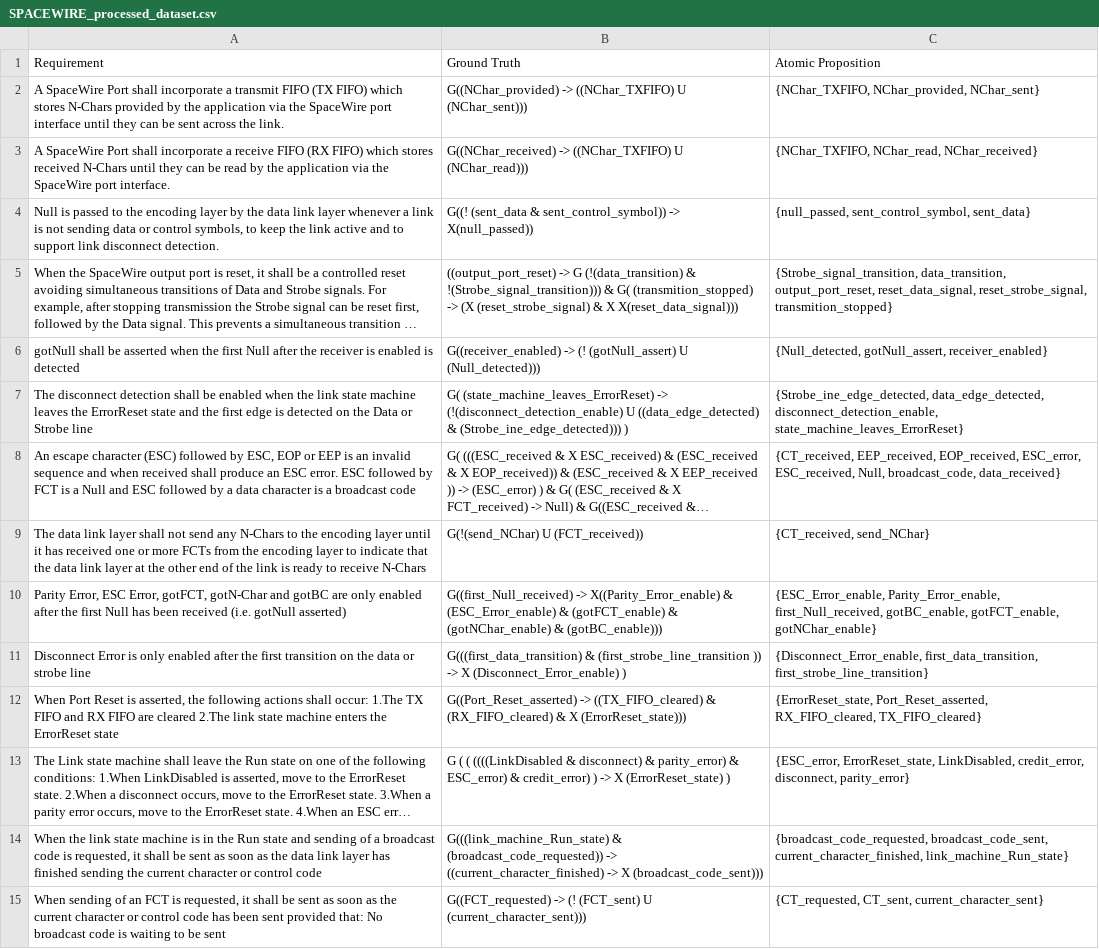
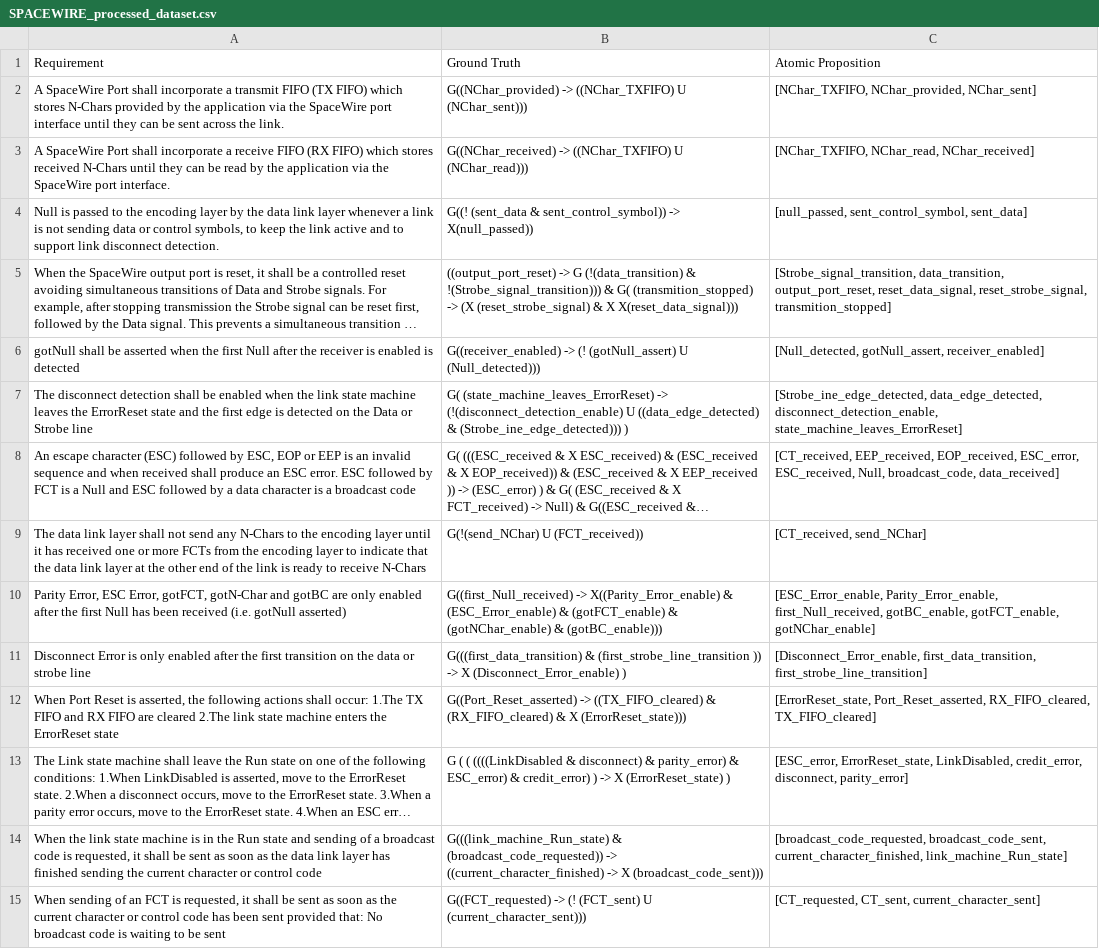
Before and after one commit to AndraXXXus/Mutation, a CSV file: HumanDataProcessed/SPACEWIRE_processed_dataset.csv, drawn as a sheet; only a part is shown; long unchanged cells end in …; the diff covers the shown part only; the diff names each change by its address in the sheet, - before the commit and + after, or states it on an @@ line.

```diff
--- a/HumanDataProcessed/SPACEWIRE_processed_dataset.csv
+++ b/HumanDataProcessed/SPACEWIRE_processed_dataset.csv
-C2: {NChar_TXFIFO, NChar_provided, NChar_sent}
+C2: [NChar_TXFIFO, NChar_provided, NChar_sent]
-C3: {NChar_TXFIFO, NChar_read, NChar_received}
+C3: [NChar_TXFIFO, NChar_read, NChar_received]
-C4: {null_passed, sent_control_symbol, sent_data}
+C4: [null_passed, sent_control_symbol, sent_data]
-C5: {Strobe_signal_transition, data_transition, output_port_reset, reset_data_signal, reset_strobe_signal, transmition_stopped}
+C5: [Strobe_signal_transition, data_transition, output_port_reset, reset_data_signal, reset_strobe_signal, transmition_stopped]
-C6: {Null_detected, gotNull_assert, receiver_enabled}
+C6: [Null_detected, gotNull_assert, receiver_enabled]
-C7: {Strobe_ine_edge_detected, data_edge_detected, disconnect_detection_enable, state_machine_leaves_ErrorReset}
+C7: [Strobe_ine_edge_detected, data_edge_detected, disconnect_detection_enable, state_machine_leaves_ErrorReset]
-C8: {CT_received, EEP_received, EOP_received, ESC_error, ESC_received, Null, broadcast_code, data_received}
+C8: [CT_received, EEP_received, EOP_received, ESC_error, ESC_received, Null, broadcast_code, data_received]
-C9: {CT_received, send_NChar}
+C9: [CT_received, send_NChar]
-C10: {ESC_Error_enable, Parity_Error_enable, first_Null_received, gotBC_enable, gotFCT_enable, gotNChar_enable}
+C10: [ESC_Error_enable, Parity_Error_enable, first_Null_received, gotBC_enable, gotFCT_enable, gotNChar_enable]
-C11: {Disconnect_Error_enable, first_data_transition, first_strobe_line_transition}
+C11: [Disconnect_Error_enable, first_data_transition, first_strobe_line_transition]
-C12: {ErrorReset_state, Port_Reset_asserted, RX_FIFO_cleared, TX_FIFO_cleared}
+C12: [ErrorReset_state, Port_Reset_asserted, RX_FIFO_cleared, TX_FIFO_cleared]
-C13: {ESC_error, ErrorReset_state, LinkDisabled, credit_error, disconnect, parity_error}
+C13: [ESC_error, ErrorReset_state, LinkDisabled, credit_error, disconnect, parity_error]
-C14: {broadcast_code_requested, broadcast_code_sent, current_character_finished, link_machine_Run_state}
+C14: [broadcast_code_requested, broadcast_code_sent, current_character_finished, link_machine_Run_state]
-C15: {CT_requested, CT_sent, current_character_sent}
+C15: [CT_requested, CT_sent, current_character_sent]
```
Also changed, not shown: 22 edited cells elsewhere in this file, HumanDataProcessed/ARTEMIS_processed_dataset.csv, HumanDataProcessed/DWYER_processed_dataset.csv, 1 other file.
